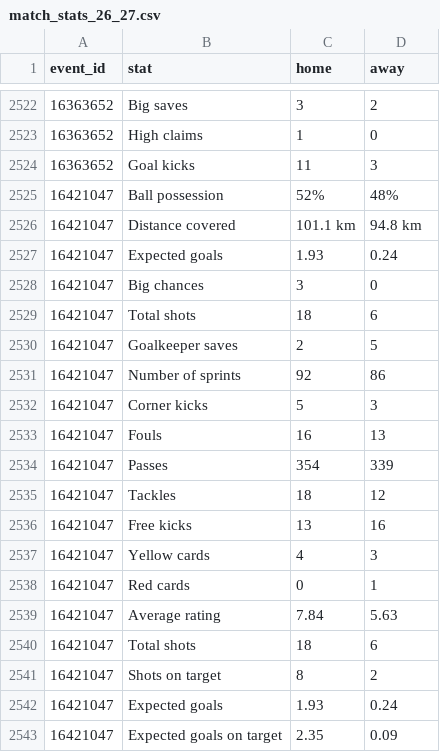
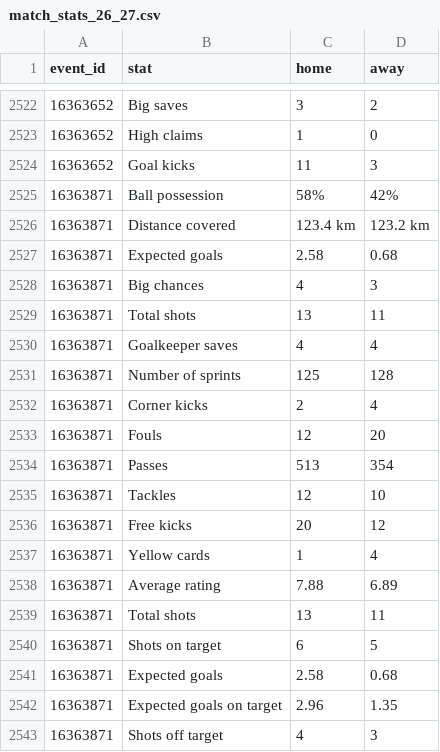
Before and after one commit to Sharone-12/sofascore-scraper, a CSV file: data/processed/match_stats_26_27.csv, drawn as a sheet; only a part is shown, gaps mark what is left out; the shorter side is filled out with more unchanged rows; the diff covers the shown part only; the diff names each change by its address in the sheet, - before the commit and + after, or states it on an @@ line.

```diff
--- a/data/processed/match_stats_26_27.csv
+++ b/data/processed/match_stats_26_27.csv
+row 2525: 16363871 | Ball possession | 58% | 42%
+row 2526: 16363871 | Distance covered | 123.4 km | 123.2 km
+row 2527: 16363871 | Expected goals | 2.58 | 0.68
+row 2528: 16363871 | Big chances | 4 | 3
+row 2529: 16363871 | Total shots | 13 | 11
+row 2530: 16363871 | Goalkeeper saves | 4 | 4
+row 2531: 16363871 | Number of sprints | 125 | 128
+row 2532: 16363871 | Corner kicks | 2 | 4
+row 2533: 16363871 | Fouls | 12 | 20
+row 2534: 16363871 | Passes | 513 | 354
+row 2535: 16363871 | Tackles | 12 | 10
+row 2536: 16363871 | Free kicks | 20 | 12
+row 2537: 16363871 | Yellow cards | 1 | 4
+row 2538: 16363871 | Average rating | 7.88 | 6.89
+row 2539: 16363871 | Total shots | 13 | 11
+row 2540: 16363871 | Shots on target | 6 | 5
+row 2541: 16363871 | Expected goals | 2.58 | 0.68
+row 2542: 16363871 | Expected goals on target | 2.96 | 1.35
+row 2543: 16363871 | Shots off target | 4 | 3
```
Also changed, not shown: 31 added rows elsewhere in this file, data/processed/matches_26_27.csv, data/processed/players_26_27.csv.
